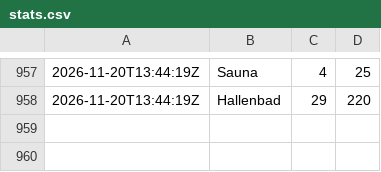
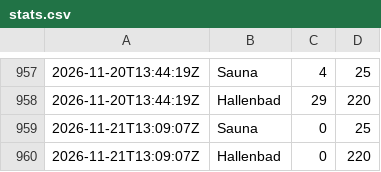
Before and after one commit to Chase22/badino-stats, a CSV file: stats.csv, drawn as a sheet; only a part is shown, gaps mark what is left out.

```diff
--- a/stats.csv
+++ b/stats.csv
@@ -958 +958,3 @@
 2026-11-20T13:44:19Z,Hallenbad,29,220
+2026-11-21T13:09:07Z,Sauna,0,25
+2026-11-21T13:09:07Z,Hallenbad,0,220
```
